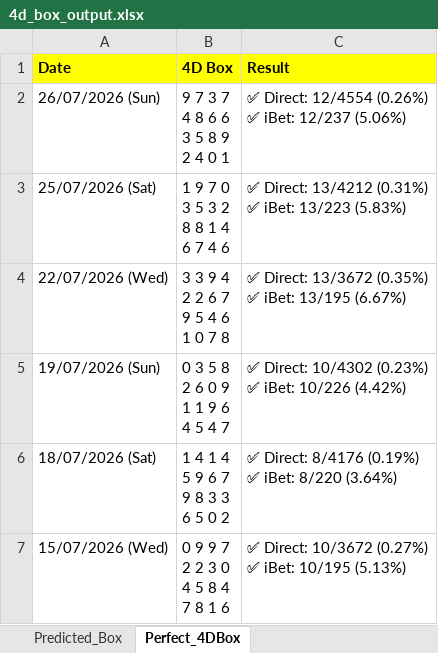
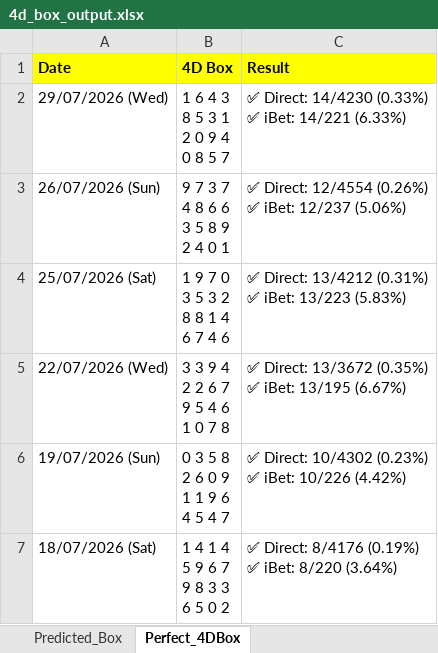
Before and after one commit to apiusage/sg-4d-json, an Excel workbook: 4d_box_output.xlsx, sheet Perfect_4DBox, drawn as a sheet; only a part is shown; the shorter side is filled out with more unchanged rows; values as stored, in another font and other column widths than the file's, no borders; ↵ is a line break in a cell; the diff names each change by its address in the sheet, - before the commit and + after, or states it on an @@ line.

```diff
--- a/4d_box_output.xlsx (sheet Perfect_4DBox)
+++ b/4d_box_output.xlsx (sheet Perfect_4DBox)
+row 2: 29/07/2026 (Wed) | 1 6 4 3 ↵ 8 5 3 1 ↵ 2 0 9 4 ↵ 0 8 5 7 | ✅ Direct: 14/4230 (0.33%) ↵ ✅ iBet: 14/221 (6.33%)
```
Also changed, not shown: sheet Predicted_Box, 1 other file.
